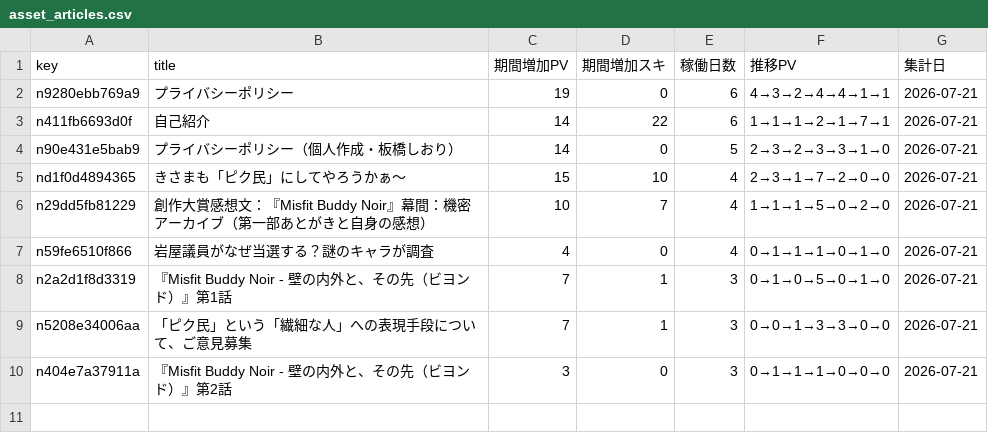
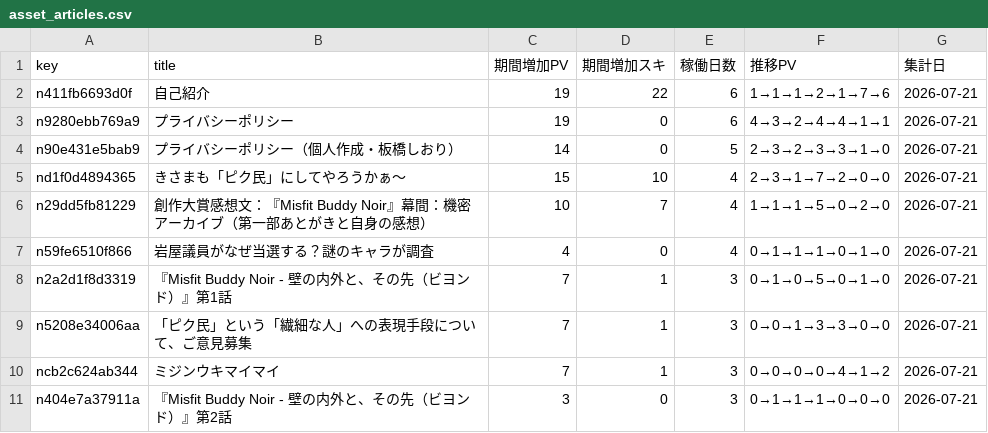
Before and after one commit to ganden0807-collab/note-stats-tracker, a CSV file: data/asset_articles.csv, drawn as a sheet.

```diff
--- a/data/asset_articles.csv
+++ b/data/asset_articles.csv
@@ -1,4 +1,4 @@
 key,title,期間増加PV,期間増加スキ,稼働日数,推移PV,集計日
+n411fb6693d0f,自己紹介,19,22,6,1→1→1→2→1→7→6,2026-07-21
 n9280ebb769a9,プライバシーポリシー,19,0,6,4→3→2→4→4→1→1,2026-07-21
-n411fb6693d0f,自己紹介,14,22,6,1→1→1→2→1→7→1,2026-07-21
 n90e431e5bab9,プライバシーポリシー（個人作成・板橋しおり）,14,0,5,2→3→2→3→3→1→0,2026-07-21
@@ -9,2 +9,3 @@ n2a2d1f8d3319,『Misfit Buddy Noir - 壁の内外と、その先（ビヨンド
 n5208e34006aa,「ピク民」という「繊細な人」への表現手段について、ご意見募集,7,1,3,0→0→1→3→3→0→0,2026-07-21
+ncb2c624ab344,ミジンウキマイマイ,7,1,3,0→0→0→0→4→1→2,2026-07-21
 n404e7a37911a,『Misfit Buddy Noir - 壁の内外と、その先（ビヨンド）』第2話,3,0,3,0→1→1→1→0→0→0,2026-07-21
```
Also changed, not shown: data/daily_summary.csv, data/followers.csv, 3 other files.
